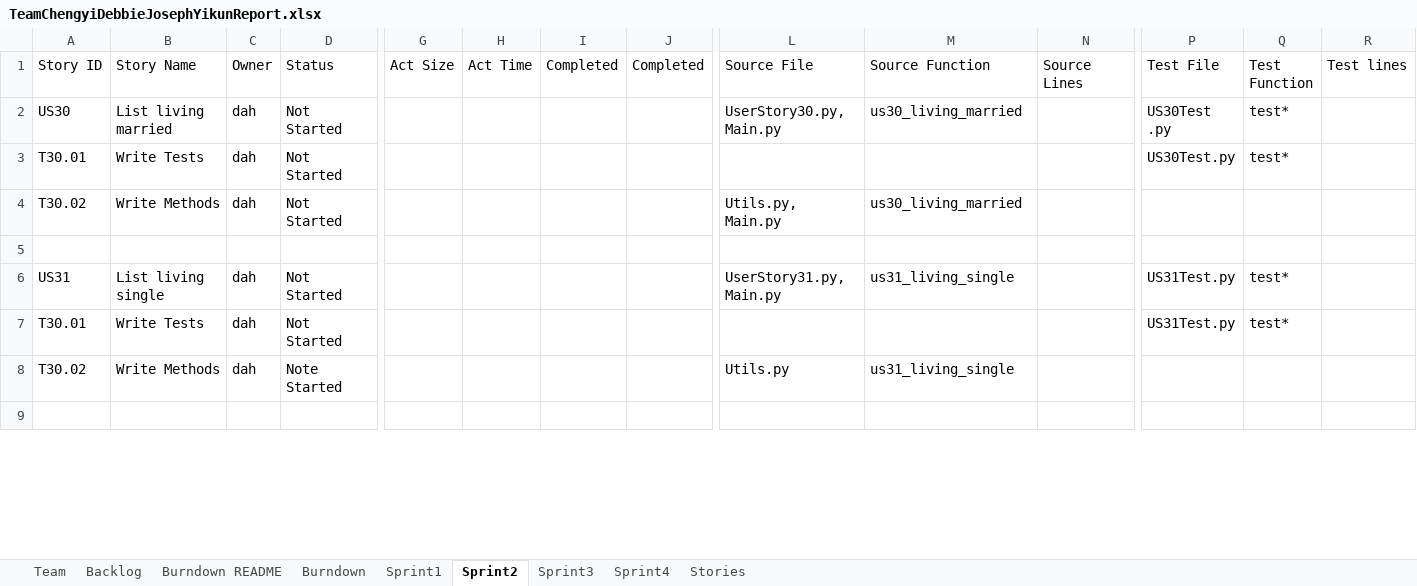
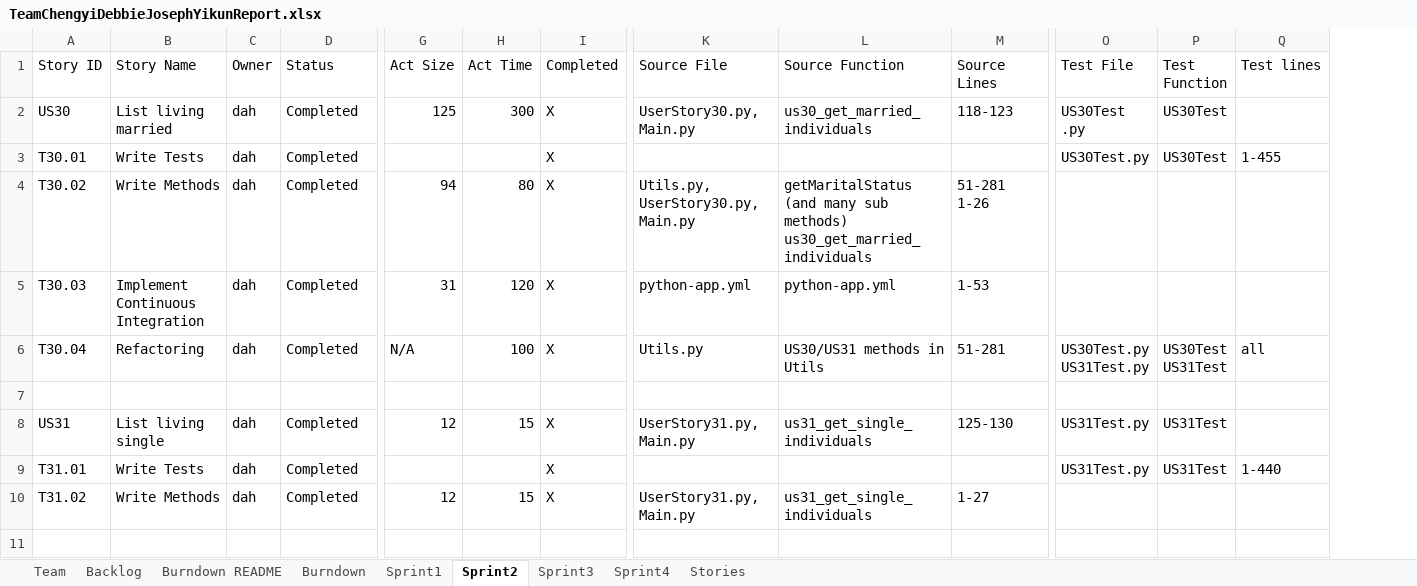
Before and after one commit to daharrington1/CS555W, an Excel workbook: Docs/TeamReport/TeamChengyiDebbieJosephYikunReport.xlsx, sheet Sprint2, drawn as a sheet; only a part is shown, gaps mark what is left out; values as stored, in another font and other column widths than the file's, no cell formats; removed rows and columns are numbered as before the commit, all else as after; rows hold the shown columns only; ↵ is a line break in a cell; the diff covers the shown part only; the diff names each change by its address in the sheet, - before the commit and + after, or states it on an @@ line.

Commit message:
pushing final reports for project 6

```diff
--- a/Docs/TeamReport/TeamChengyiDebbieJosephYikunReport.xlsx (sheet Sprint2)
+++ b/Docs/TeamReport/TeamChengyiDebbieJosephYikunReport.xlsx (sheet Sprint2)
-column J (Completed), empty
-D2:D4 (Status): Not Started
+D2:D4 (Status): Completed
-G2 (Act Size): (empty)
+G2 (Act Size): 125
-H2 (Act Time): (empty)
+H2 (Act Time): 300
-I2:I4 (Completed): (empty)
+I2:I4 (Completed): X
-L2 (Source Function): us30_living_married
+L2 (Source Function): us30_get_married_individuals
-M2 (Source Lines): (empty)
+M2 (Source Lines): 118-123
-P2:P3 (Test Function): test*
+P2:P3 (Test Function): US30Test
-Q3 (Test lines): (empty)
+Q3 (Test lines): 1-455
-G4 (Act Size): (empty)
+G4 (Act Size): 94
-H4 (Act Time): (empty)
+H4 (Act Time): 80
-K4 (Source File): Utils.py, Main.py
+K4 (Source File): Utils.py, UserStory30.py, Main.py
-L4 (Source Function): us30_living_married
+L4 (Source Function): getMaritalStatus ↵ (and many sub methods) ↵ us30_get_married_individuals
-M4 (Source Lines): (empty)
+M4 (Source Lines): 51-281 ↵ 1-26
+row 5: T30.03 | Implement Continuous Integration | dah | Completed | 31 | 120 | X | python-app.yml | python-app.yml | 1-53
+row 6: T30.04 | Refactoring | dah | Completed | N/A | 100 | X | Utils.py | US30/US31 methods in Utils | 51-281 | US30Test.py ↵ US31Test.py | US30Test ↵ US31Test | all
-D8 (Status): Not Started
+D8 (Status): Completed
-G8 (Act Size): (empty)
+G8 (Act Size): 12
-H8 (Act Time): (empty)
+H8 (Act Time): 15
-I8 (Completed): (empty)
+I8 (Completed): X
-L8 (Source Function): us31_living_single
+L8 (Source Function): us31_get_single_individuals
-M8 (Source Lines): (empty)
+M8 (Source Lines): 125-130
-P8 (Test Function): test*
+P8 (Test Function): US31Test
-row 7: T30.01 | Write Tests | dah | Not Started |  |  |  |  |  |  |  | US31Test.py | test*
-row 8: T30.02 | Write Methods | dah | Note Started |  |  |  |  | Utils.py | us31_living_single
+row 9: T31.01 | Write Tests | dah | Completed |  |  | X |  |  |  | US31Test.py | US31Test | 1-440
+row 10: T31.02 | Write Methods | dah | Completed | 12 | 15 | X | UserStory31.py, Main.py | us31_get_single_individuals | 1-27
```
Also changed, not shown: 14 added rows, 8 removed rows, 66 edited cells and merged cells elsewhere in this sheet, sheet Sprint3, sheet Sprint1, sheet Backlog, sheet Burndown, sheet Stories, cell formats, charts or pictures, 5 other files.
